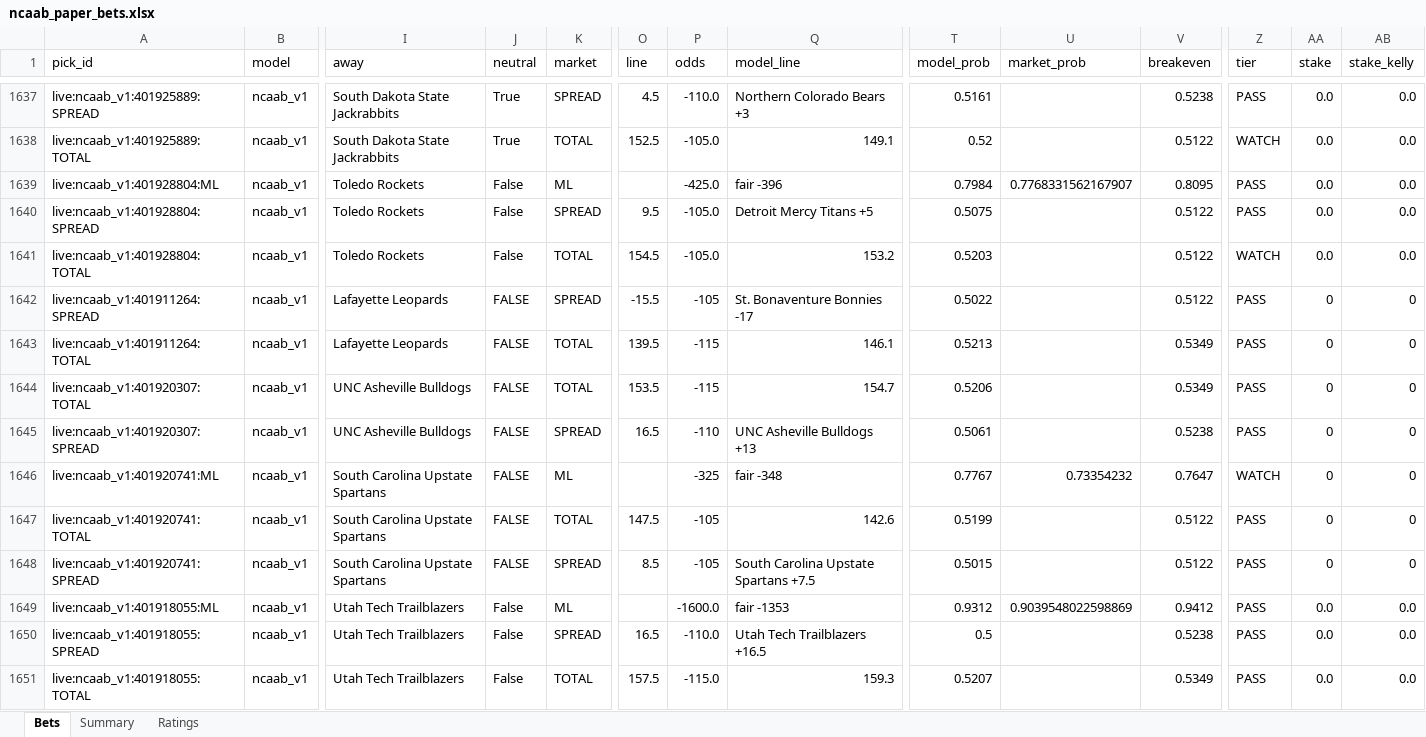
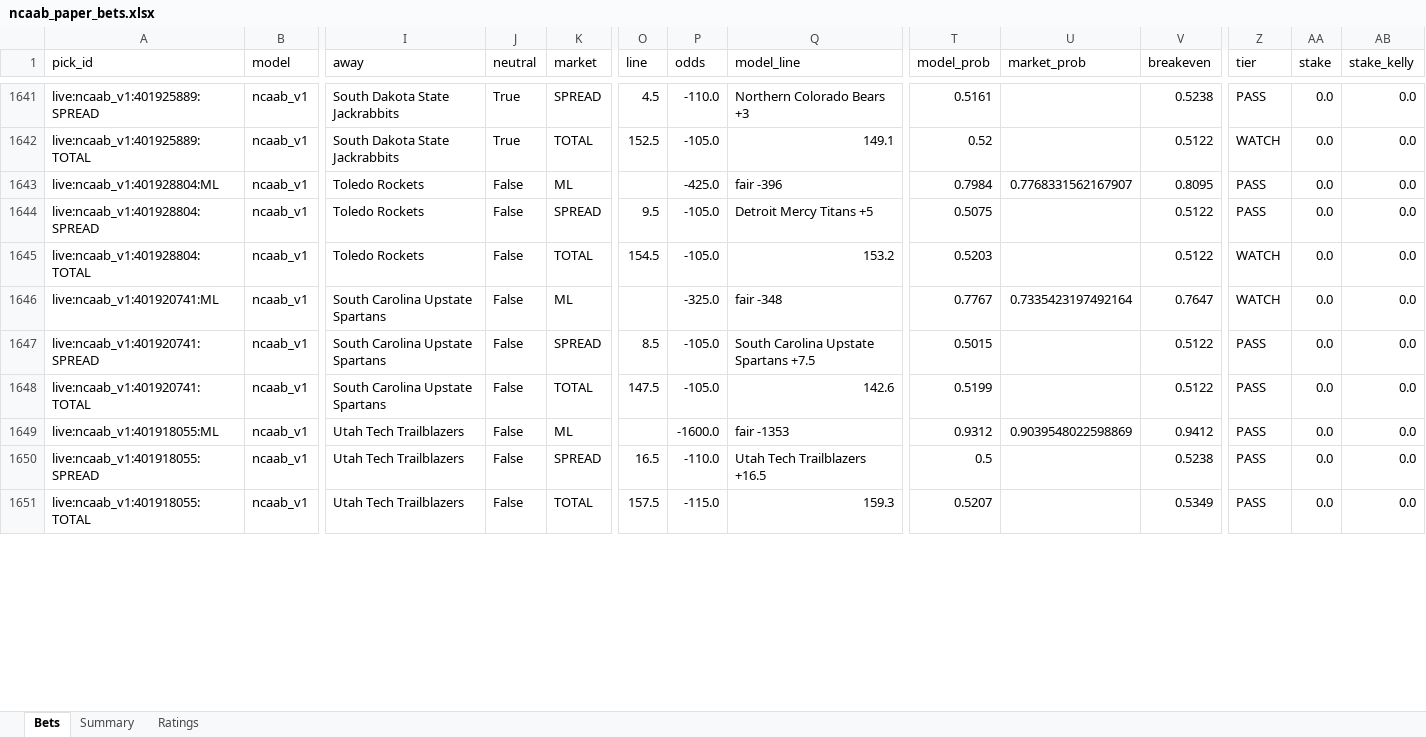
Before and after one commit to colebeasley10-glitch/pm-edge, an Excel workbook: ncaab_grader/data/ncaab_paper_bets.xlsx, sheet Bets, drawn as a sheet; only a part is shown, gaps mark what is left out; values as stored, in another font and other column widths than the file's, no cell formats; removed rows and columns are numbered as before the commit, all else as after; rows hold the shown columns only; the diff covers the shown part only; the diff names each change by its address in the sheet, - before the commit and + after, or states it on an @@ line.

Commit message:
NCAAB model round [skip ci]

```diff
--- a/ncaab_grader/data/ncaab_paper_bets.xlsx (sheet Bets)
+++ b/ncaab_grader/data/ncaab_paper_bets.xlsx (sheet Bets)
-row 1642: live:ncaab_v1:401911264:SPREAD | ncaab_v1 | Lafayette Leopards | FALSE | SPREAD | -15.5 | -105 | St. Bonaventure Bonnies -17 | 0.5022 |  | 0.5122 | PASS | 0 | 0
-row 1643: live:ncaab_v1:401911264:TOTAL | ncaab_v1 | Lafayette Leopards | FALSE | TOTAL | 139.5 | -115 | 146.1 | 0.5213 |  | 0.5349 | PASS | 0 | 0
-row 1644: live:ncaab_v1:401920307:TOTAL | ncaab_v1 | UNC Asheville Bulldogs | FALSE | TOTAL | 153.5 | -115 | 154.7 | 0.5206 |  | 0.5349 | PASS | 0 | 0
-row 1645: live:ncaab_v1:401920307:SPREAD | ncaab_v1 | UNC Asheville Bulldogs | FALSE | SPREAD | 16.5 | -110 | UNC Asheville Bulldogs +13 | 0.5061 |  | 0.5238 | PASS | 0 | 0
-J1646 (neutral): FALSE
+J1646 (neutral): False
-P1646 (odds): -325
+P1646 (odds): -325.0
-U1646 (market_prob): 0.73354232
+U1646 (market_prob): 0.7335423197492164
-AA1646 (stake): 0
+AA1646 (stake): 0.0
-AB1646 (stake_kelly): 0
+AB1646 (stake_kelly): 0.0
-row 1647: live:ncaab_v1:401920741:TOTAL | ncaab_v1 | South Carolina Upstate Spartans | FALSE | TOTAL | 147.5 | -105 | 142.6 | 0.5199 |  | 0.5122 | PASS | 0 | 0
-J1647 (neutral): FALSE
+J1647 (neutral): False
-P1647 (odds): -105
+P1647 (odds): -105.0
-AA1647 (stake): 0
+AA1647 (stake): 0.0
-AB1647 (stake_kelly): 0
+AB1647 (stake_kelly): 0.0
+row 1648: live:ncaab_v1:401920741:TOTAL | ncaab_v1 | South Carolina Upstate Spartans | False | TOTAL | 147.5 | -105.0 | 142.6 | 0.5199 |  | 0.5122 | PASS | 0.0 | 0.0
```
Also changed, not shown: 21 added rows, 17 removed rows and 19 edited cells elsewhere in this sheet, cell formats, 2 other files.
